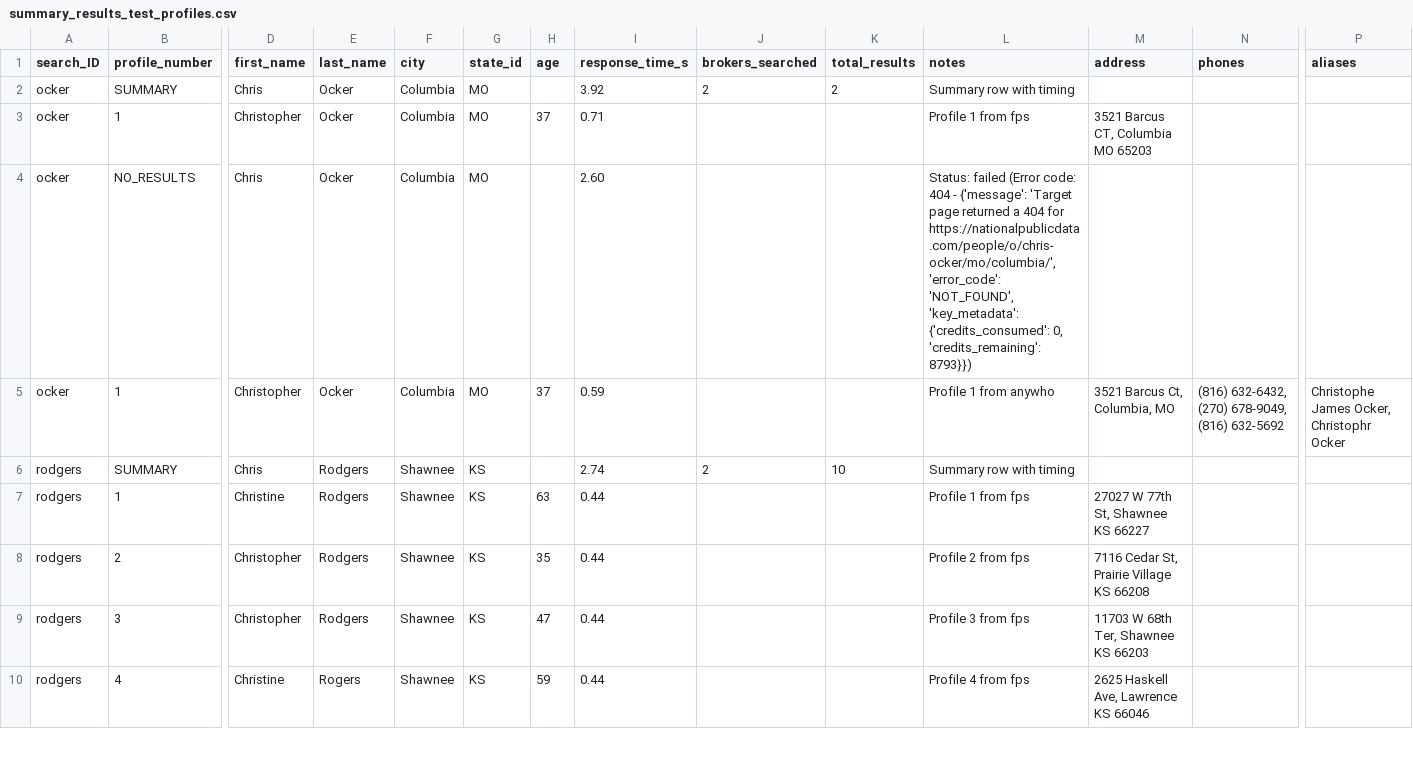
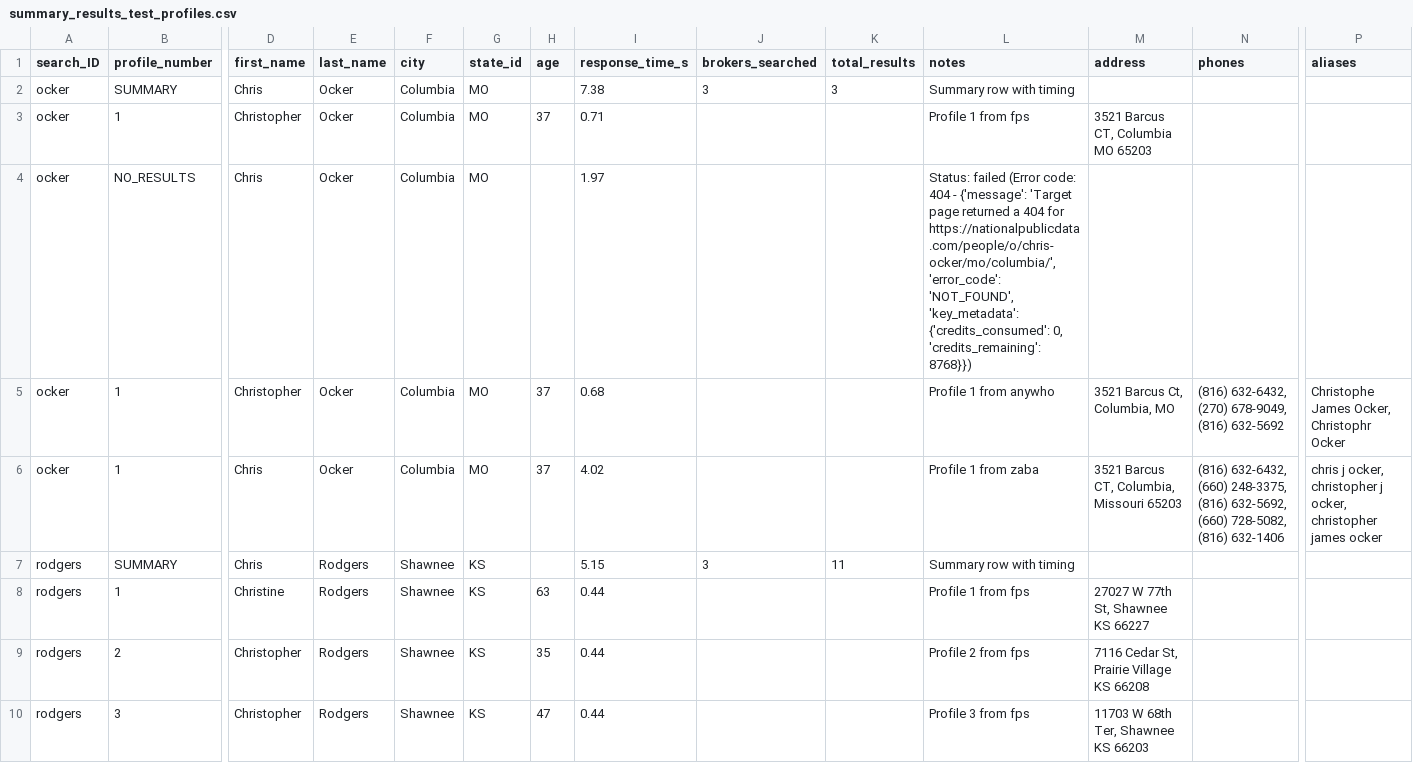
Before and after one commit to jamesringldr/vanyshr-scraper-lab, a CSV file: context/summary_results_test_profiles.csv, drawn as a sheet; only a part is shown, gaps mark what is left out; the shorter side is filled out with more unchanged rows; addresses are those after the commit; rows hold the shown columns only; the diff covers the shown part only; the diff names each change by its address in the sheet, - before the commit and + after, or states it on an @@ line.

```diff
--- a/context/summary_results_test_profiles.csv
+++ b/context/summary_results_test_profiles.csv
-I2 (response_time_s): 3.92
+I2 (response_time_s): 7.38
-J2 (brokers_searched): 2
+J2 (brokers_searched): 3
-K2 (total_results): 2
+K2 (total_results): 3
-I4 (response_time_s): 2.60
+I4 (response_time_s): 1.97
-L4 (notes): …0, 'credits_remaining': 8793}})
+L4 (notes): …0, 'credits_remaining': 8768}})
-I5 (response_time_s): 0.59
+I5 (response_time_s): 0.68
+row 6: ocker | 1 | Chris | Ocker | Columbia | MO | 37 | 4.02 |  |  | Profile 1 from zaba | 3521 Barcus CT, Columbia, Missouri 65203 | (816) 632-6432, (660) 248-3375, (816) 632-5692, (660) 728-5082, (816) 632-1406 | chris j ocker, christopher j ocker, christopher james ocker
-I7 (response_time_s): 2.74
+I7 (response_time_s): 5.15
-J7 (brokers_searched): 2
+J7 (brokers_searched): 3
-K7 (total_results): 10
+K7 (total_results): 11
```
Also changed, not shown: 4 added rows and 25 edited cells elsewhere in this file, 6 other files.
